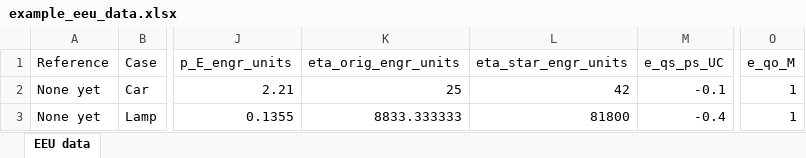
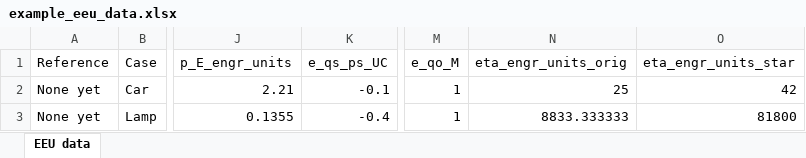
Before and after one commit to MatthewHeun/ReboundTools, an Excel workbook: inst/extdata/example_eeu_data.xlsx, sheet EEU data, drawn as a sheet; only a part is shown, gaps mark what is left out; values as stored, in another font and other column widths than the file's, no borders; removed rows and columns are numbered as before the commit, all else as after; the diff names each change by its address in the sheet, - before the commit and + after, or states it on an @@ line.

Commit message:
Working on units.

```diff
--- a/inst/extdata/example_eeu_data.xlsx (sheet EEU data)
+++ b/inst/extdata/example_eeu_data.xlsx (sheet EEU data)
-column K (eta_orig_engr_units), rows 2-3: 25 | 8833.333333
-column L (eta_star_engr_units), rows 2-3: 42 | 81800
+column N (eta_engr_units_orig), rows 2-3: 25 | 8833.333333
+column O (eta_engr_units_star), rows 2-3: 42 | 81800
```
Also changed, not shown: 19 other files.
